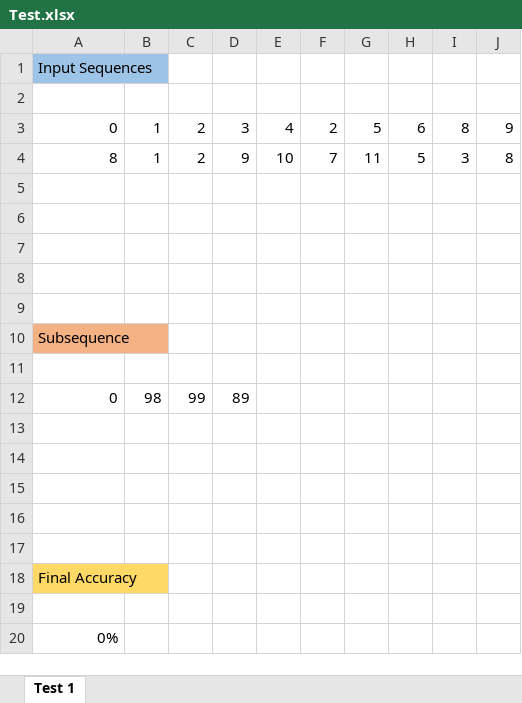
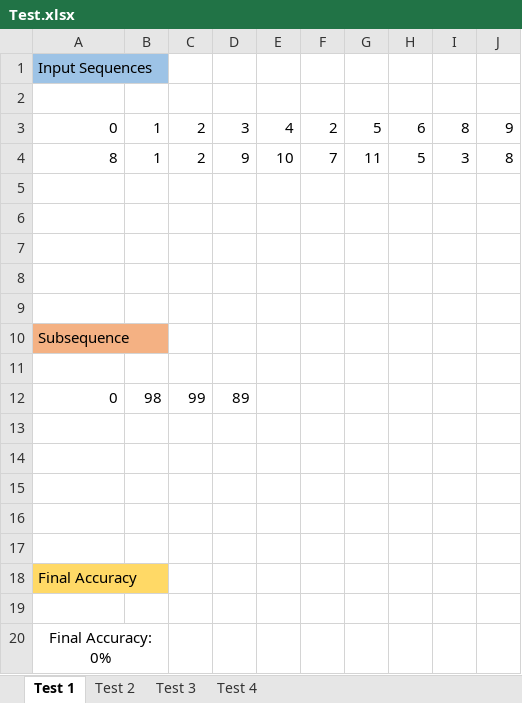
Before and after one commit to ddobric/neocortexapi, an Excel workbook: source/MultiSequenceLearning_Team_MSL/Test.xlsx, sheet Test 1, drawn as a sheet; values as stored, in another font and other column widths than the file's, no borders; the diff names each change by its address in the sheet, - before the commit and + after, or states it on an @@ line.

Commit message:
Accuracy Logic Modified

```diff
--- a/source/MultiSequenceLearning_Team_MSL/Test.xlsx (sheet Test 1)
+++ b/source/MultiSequenceLearning_Team_MSL/Test.xlsx (sheet Test 1)
+sheet tab: Test 2
+sheet tab: Test 3
+sheet tab: Test 4
-A20: 0%
+A20: Final Accuracy: 0%
-A20 alignment: right
+A20 alignment: center
+A20:B20 merged
```
Also changed, not shown: 2 other files.
